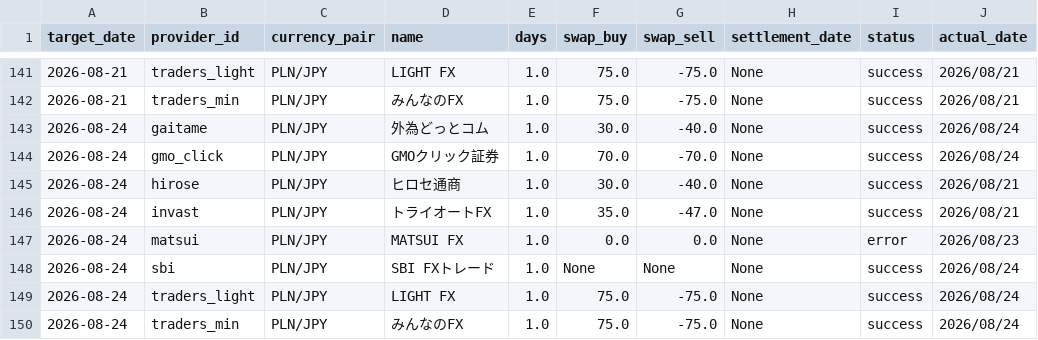
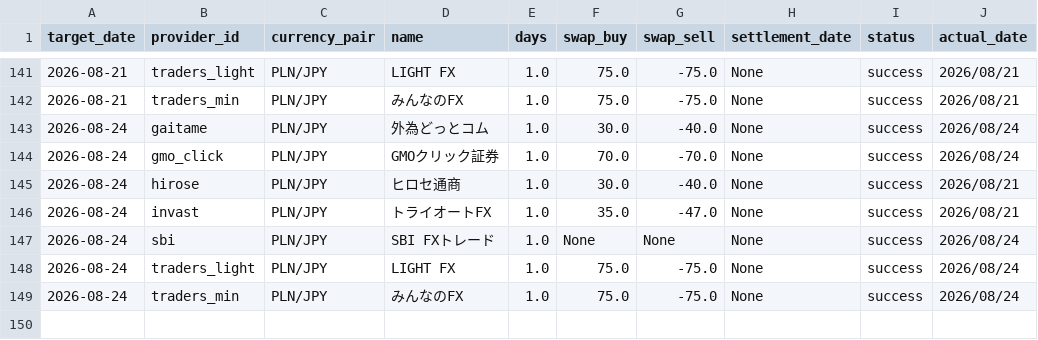
Before and after one commit to pcjidouka-spec/lira-watch-public-jp, a CSV file: public/data/master_history_pln.csv, drawn as a sheet; only a part is shown, gaps mark what is left out.

Commit message:
Update data 2026-08-25

```diff
--- a/public/data/master_history_pln.csv
+++ b/public/data/master_history_pln.csv
@@ -146,3 +146,2 @@ target_date,provider_id,currency_pair,name,days,swap_buy,swap_sell,settlement_da
 2026-08-24,invast,PLN/JPY,トライオートFX,1.0,35.0,-47.0,None,success,2026/08/21
-2026-08-24,matsui,PLN/JPY,MATSUI FX,1.0,0.0,0.0,None,error,2026/08/23
 2026-08-24,sbi,PLN/JPY,SBI FXトレード,1.0,None,None,None,success,2026/08/24
```
Also changed, not shown: public/data/master_history_try.csv, 3 other files.
